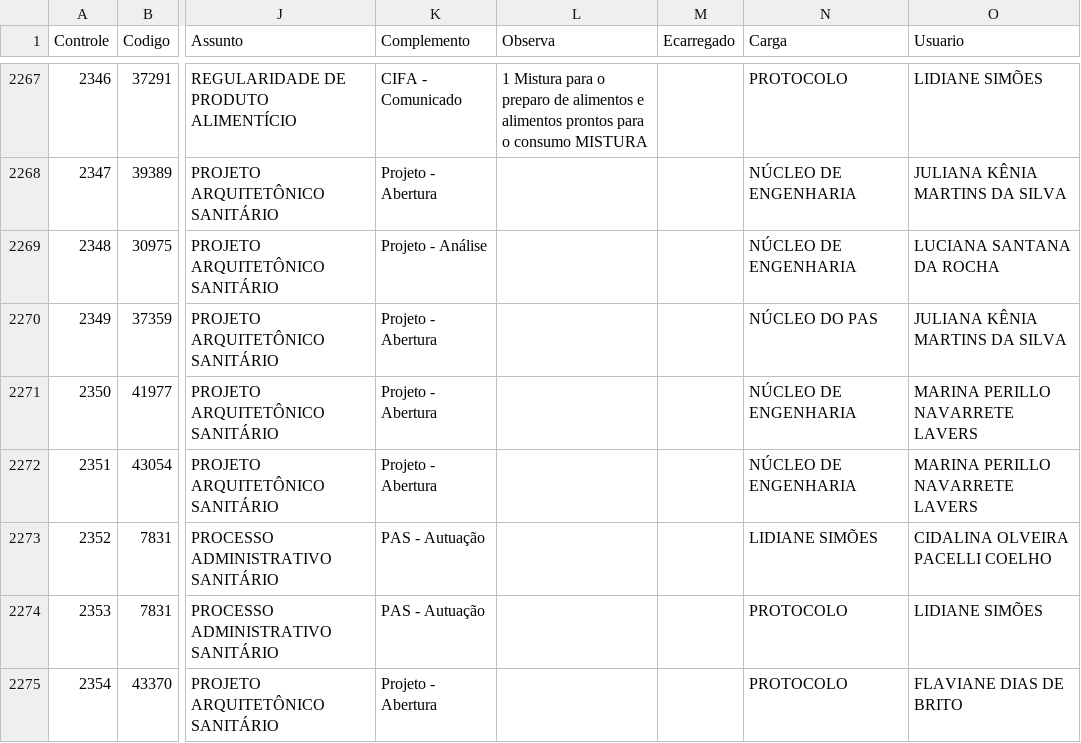
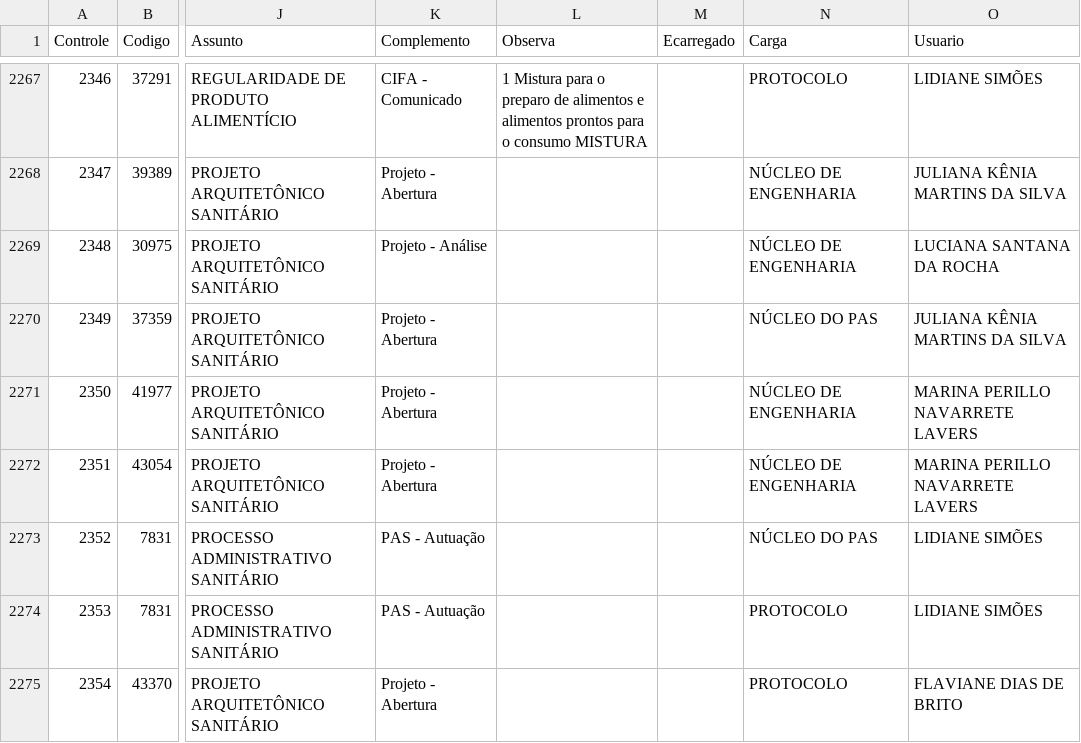
Before and after one commit to VisaAnapolis/APP, a CSV file: data/protocolo.csv, drawn as a sheet; only a part is shown, gaps mark what is left out; the diff names each change by its address in the sheet, - before the commit and + after, or states it on an @@ line.

```diff
--- a/data/protocolo.csv
+++ b/data/protocolo.csv
-N2273 (Carga): LIDIANE SIMÕES
+N2273 (Carga): NÚCLEO DO PAS
-O2273 (Usuario): CIDALINA OLVEIRA PACELLI COELHO
+O2273 (Usuario): LIDIANE SIMÕES
```
Also changed, not shown: data/rdpf.csv, data/tramitacao.csv, 10 other files.
